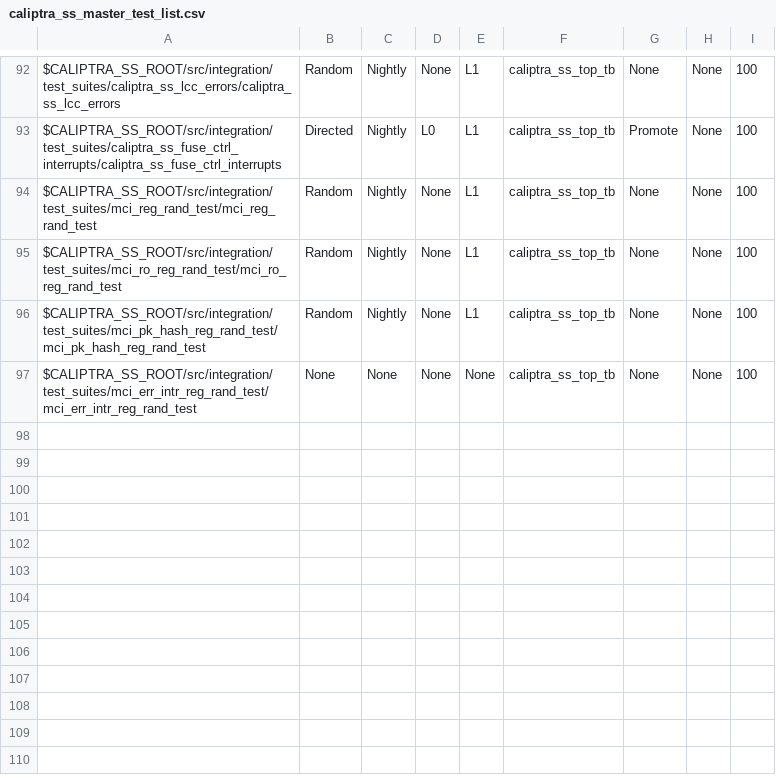
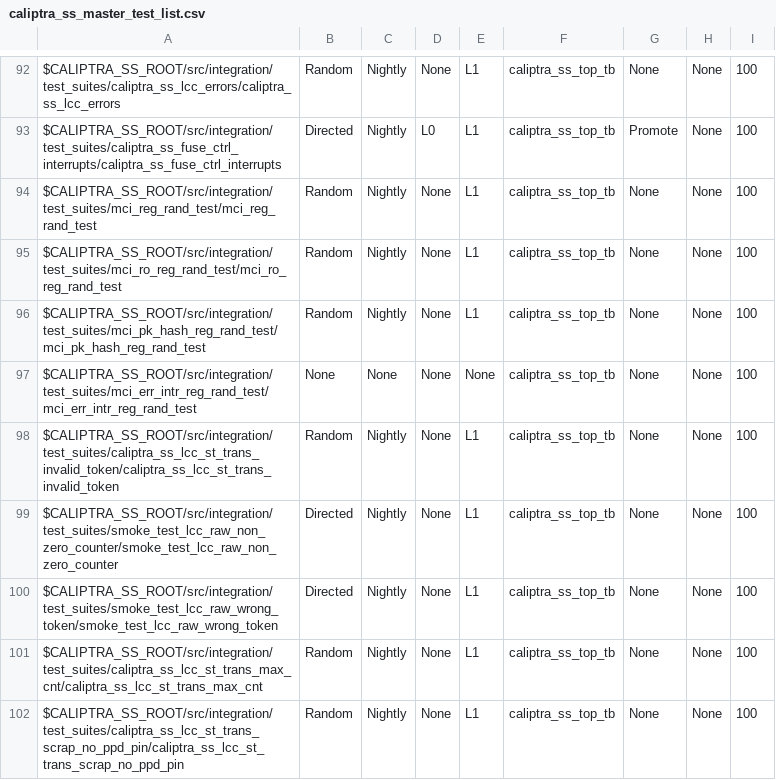
Before and after one commit to dharamvir-nxp/caliptra-ss, a CSV file: src/integration/stimulus/testsuites/caliptra_ss_master_test_list.csv, drawn as a sheet; only a part is shown, gaps mark what is left out.

Commit message:
[lcc,test] Add smoke_test_lcc_raw_non_zero_counter (#346)
* [lcc,test] Add caliptra_ss_lcc_st_trans_invalid_token

Signed-off-by: Pascal Nasahl <nasahlpa@lowrisc.org>

* [lcc,test] Add caliptra_ss_lcc_st_trans_max_cnt

Signed-off-by: Pascal Nasahl <nasahlpa@lowrisc.org>

* [lcc,test] Add caliptra_ss_lcc_st_trans_scrap_no_ppd_pin

Signed-off-by: Pascal Nasahl <nasahlpa@lowrisc.org>

* [lcc,test] Add smoke_test_lcc_raw_non_zero_counter

Signed-off-by: Pascal Nasahl <nasahlpa@lowrisc.org>

* [lcc,test] Add smoke_test_lcc_raw_wrong_token

Signed-off-by: Pascal Nasahl <nasahlpa@lowrisc.org>

* [lcc,cov] Fix On/Off values in mci_top_cov_if

Signed-off-by: Pascal Nasahl <nasahlpa@lowrisc.org>

* [lcc,ctrl] Pass SecVolatileRawUnlockEn to top and tb

Signed-off-by: Pascal Nasahl <nasahlpa@lowrisc.org>

* [lcc,test] Add tew tests to regression files

Signed-off-by: Pascal Nasahl <nasahlpa@lowrisc.org>

* [lcc,test] Deassert esc_scrap_state0 and esc_scrap_state1

In caliptra_ss_lcc_escalation test.

Signed-off-by: Pascal Nasahl <nasahlpa@lowrisc.org>

* re-ran test list generation script

---------

Signed-off-by: Pascal Nasahl <nasahlpa@lowrisc.org>
Co-authored-by: Emre Karabulut <emre.karabulut.dde@gmail.com>

```diff
--- a/src/integration/stimulus/testsuites/caliptra_ss_master_test_list.csv
+++ b/src/integration/stimulus/testsuites/caliptra_ss_master_test_list.csv
@@ -97 +97,6 @@ $CALIPTRA_SS_ROOT/src/integration/test_suites/mci_pk_hash_reg_rand_test/mci_pk_h
 $CALIPTRA_SS_ROOT/src/integration/test_suites/mci_err_intr_reg_rand_test/mci_err_intr_reg_rand_test                                     , None           , None          , None, None, caliptra_ss_top_tb, None           , None     , 100
+$CALIPTRA_SS_ROOT/src/integration/test_suites/caliptra_ss_lcc_st_trans_invalid_token/caliptra_ss_lcc_st_trans_invalid_token             , Random         , Nightly       , None, L1  , caliptra_ss_top_tb, None           , None     , 100
+$CALIPTRA_SS_ROOT/src/integration/test_suites/smoke_test_lcc_raw_non_zero_counter/smoke_test_lcc_raw_non_zero_counter                   , Directed       , Nightly       , None, L1  , caliptra_ss_top_tb, None           , None     , 100
+$CALIPTRA_SS_ROOT/src/integration/test_suites/smoke_test_lcc_raw_wrong_token/smoke_test_lcc_raw_wrong_token                             , Directed       , Nightly       , None, L1  , caliptra_ss_top_tb, None           , None     , 100
+$CALIPTRA_SS_ROOT/src/integration/test_suites/caliptra_ss_lcc_st_trans_max_cnt/caliptra_ss_lcc_st_trans_max_cnt                         , Random         , Nightly       , None, L1  , caliptra_ss_top_tb, None           , None     , 100
+$CALIPTRA_SS_ROOT/src/integration/test_suites/caliptra_ss_lcc_st_trans_scrap_no_ppd_pin/caliptra_ss_lcc_st_trans_scrap_no_ppd_pin       , Random         , Nightly       , None, L1  , caliptra_ss_top_tb, None           , None     , 100
```
Also changed, not shown: 25 other files.
